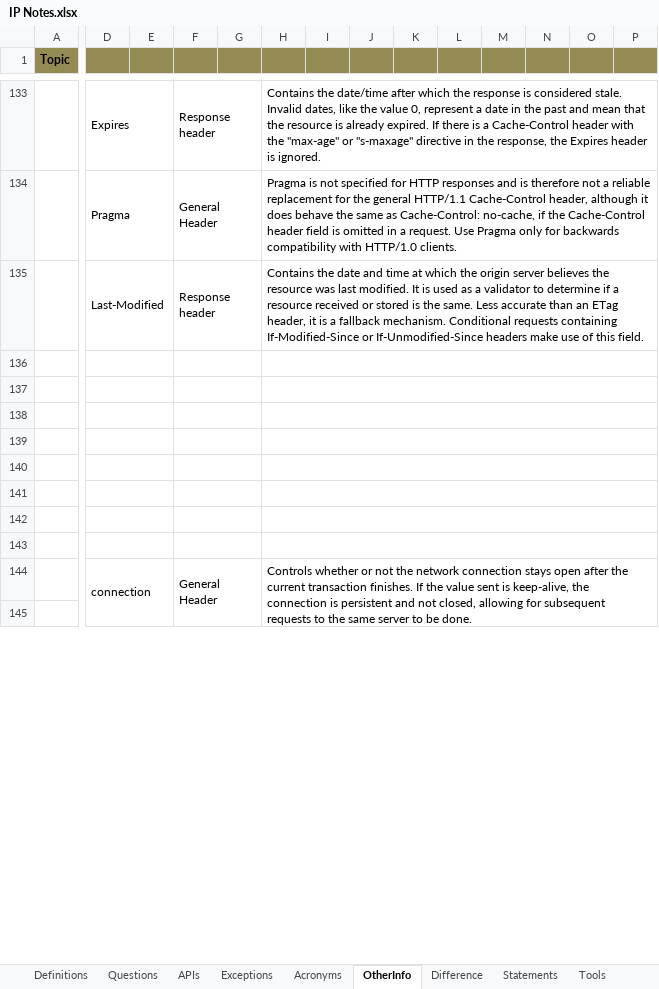
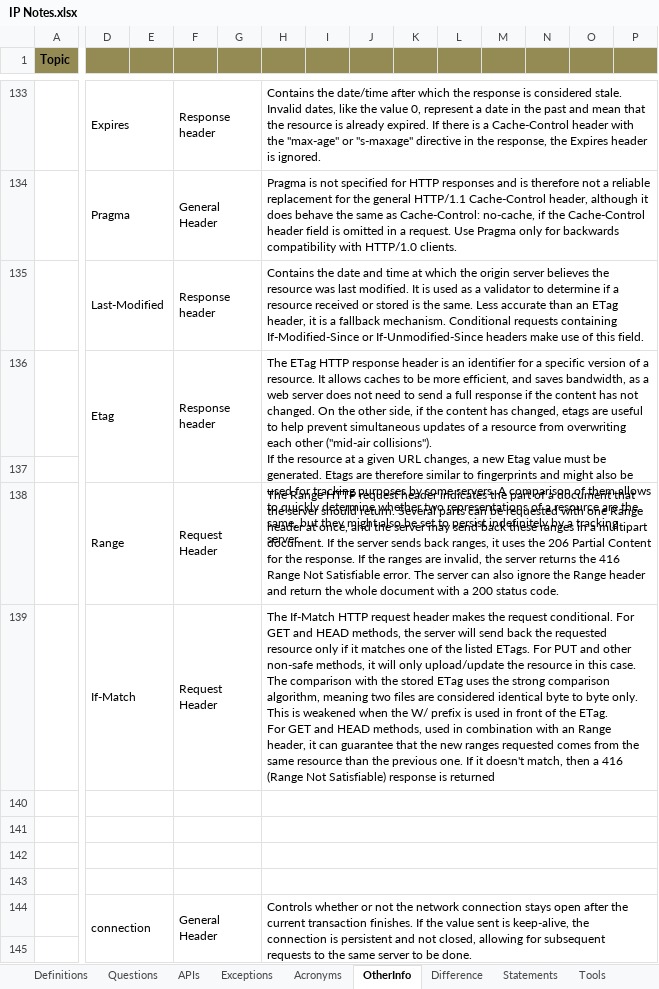
Before and after one commit to Kamalakannangv/IP, an Excel workbook: IP Notes.xlsx, sheet OtherInfo, drawn as a sheet; only a part is shown, gaps mark what is left out; values as stored, in another font and other column widths than the file's, no borders; removed rows and columns are numbered as before the commit, all else as after; rows hold the shown columns only; ↵ is a line break in a cell; the diff names each change by its address in the sheet, - before the commit and + after, or states it on an @@ line.

Commit message:
201712301003

```diff
--- a/IP Notes.xlsx (sheet OtherInfo)
+++ b/IP Notes.xlsx (sheet OtherInfo)
-row 136: (empty)
+row 136:  | Etag |  | Response header |  | The ETag HTTP response header is an identifier for a specific version of a resource. It allows caches to be more efficient, and saves bandwidth, as a web server does not need to send a full response if the content has not changed. On the other side, if the content has changed, etags are useful to help prevent simultaneous updates of a resource from overwriting each other ("mid-air collisions"). ↵ If the resource at a given URL changes, a new Etag value must be generated. Etags are therefore similar to fingerprints and might also be used for tracking purposes by some servers. A comparison of them allows to quickly determine whether two representations of a resource are the same, but they might also be set to persist indefinitely by a tracking server.
-D136:E136 merged
+D136:E137 merged
-F136:G136 merged
+F136:G137 merged
-H136:P136 merged
+H136:P137 merged
-D137:E137 merged
-F137:G137 merged
-H137:P137 merged
-row 137: (empty)
+row 137: (empty)
-row 138: (empty)
+row 138:  | Range |  | Request Header |  | The Range HTTP request header indicates the part of a document that the server should return. Several parts can be requested with one Range header at once, and the server may send back these ranges in a multipart document. If the server sends back ranges, it uses the 206 Partial Content for the response. If the ranges are invalid, the server returns the 416 Range Not Satisfiable error. The server can also ignore the Range header and return the whole document with a 200 status code.
-row 139: (empty)
+row 139:  | If-Match |  | Request Header |  | The If-Match HTTP request header makes the request conditional. For GET and HEAD methods, the server will send back the requested resource only if it matches one of the listed ETags. For PUT and other non-safe methods, it will only upload/update the resource in this case. The comparison with the stored ETag uses the strong comparison algorithm, meaning two files are considered identical byte to byte only. This is weakened when the W/ prefix is used in front of the ETag. ↵ For GET and HEAD methods, used in combination with an Range header, it can guarantee that the new ranges requested comes from the same resource than the previous one. If it doesn't match, then a 416 (Range Not Satisfiable) response is returned
```
Also changed, not shown: sheet Questions.
